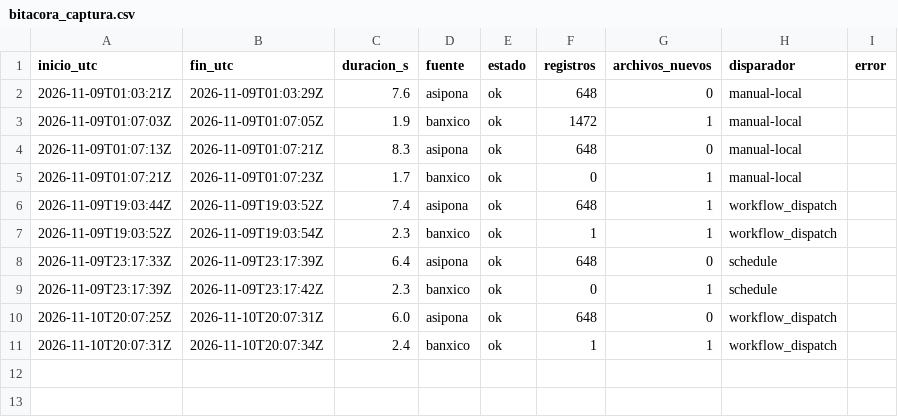
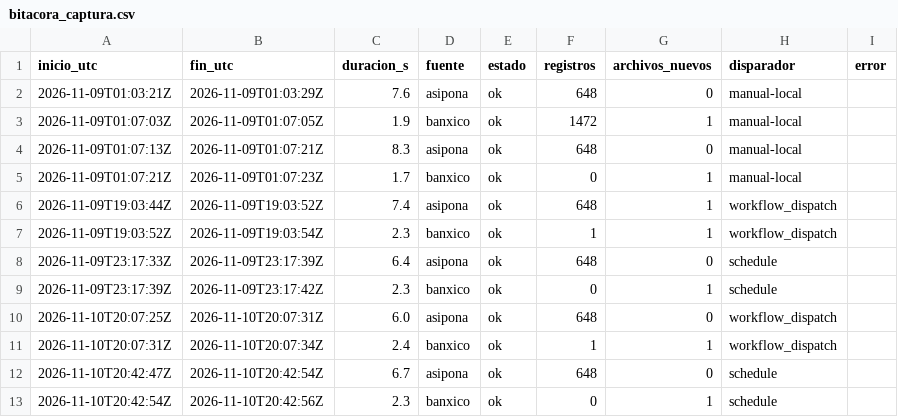
Before and after one commit to gabeMoran05-coder/TDL-MANZADOCKER, a CSV file: calidad/bitacora_captura.csv, drawn as a sheet; the diff names each change by its address in the sheet, - before the commit and + after, or states it on an @@ line.

```diff
--- a/calidad/bitacora_captura.csv
+++ b/calidad/bitacora_captura.csv
+row 12: 2026-11-10T20:42:47Z | 2026-11-10T20:42:54Z | 6.7 | asipona | ok | 648 | 0 | schedule
+row 13: 2026-11-10T20:42:54Z | 2026-11-10T20:42:56Z | 2.3 | banxico | ok | 0 | 1 | schedule
```
Also changed, not shown: calidad/bitacora_pipeline.csv, 1 other file.
